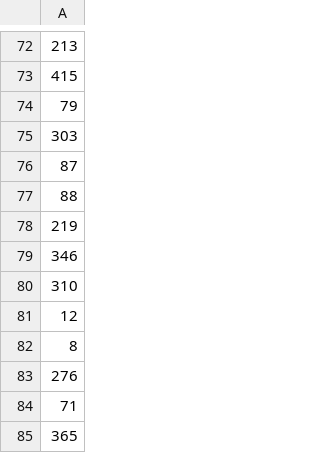
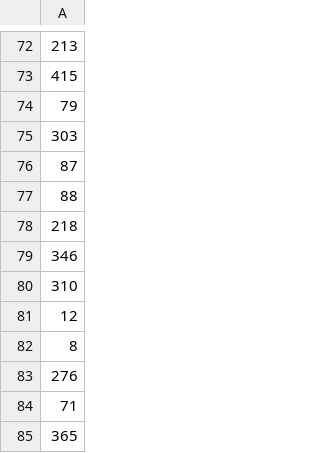
Before and after one commit to jarad/mileage_club, a CSV file: data/cards/20160518.csv, drawn as a sheet; only a part is shown, gaps mark what is left out; the diff names each change by its address in the sheet, - before the commit and + after, or states it on an @@ line.

```diff
--- a/data/cards/20160518.csv
+++ b/data/cards/20160518.csv
-A78: 219
+A78: 218
```
Also changed, not shown: data/cards/20160520.csv, data/cards/20160523.csv, 2 other files.
